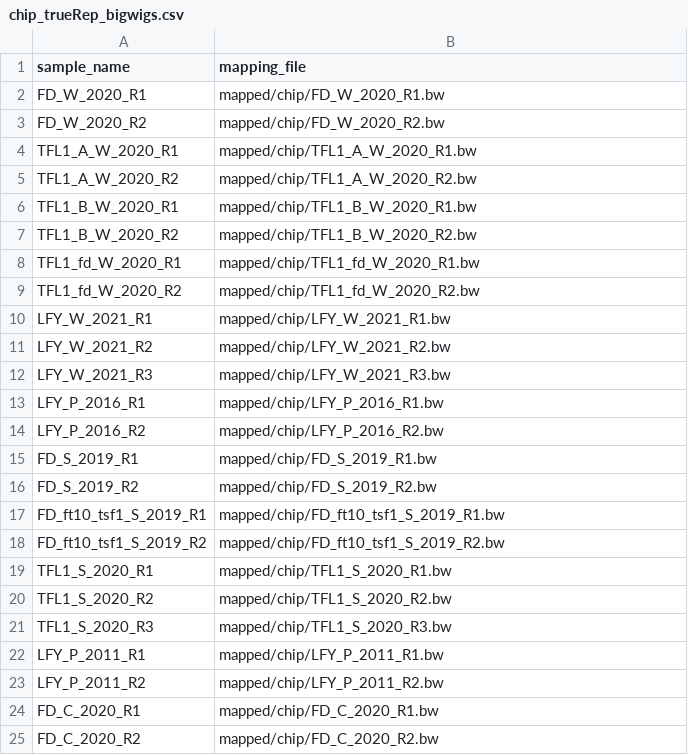
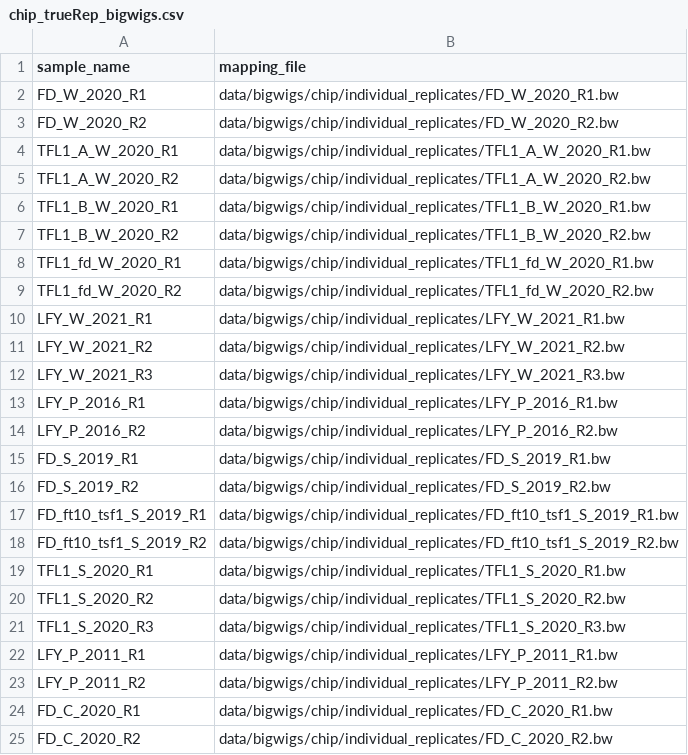
Before and after one commit to sklasfeld/GreenscreenProject, a CSV file: meta/chip_trueRep_bigwigs.csv, drawn as a sheet.

Commit message:
fix meta file

```diff
--- a/meta/chip_trueRep_bigwigs.csv
+++ b/meta/chip_trueRep_bigwigs.csv
@@ -1,25 +1,25 @@
 sample_name,mapping_file
-FD_W_2020_R1,mapped/chip/FD_W_2020_R1.bw
-FD_W_2020_R2,mapped/chip/FD_W_2020_R2.bw
-TFL1_A_W_2020_R1,mapped/chip/TFL1_A_W_2020_R1.bw
-TFL1_A_W_2020_R2,mapped/chip/TFL1_A_W_2020_R2.bw
-TFL1_B_W_2020_R1,mapped/chip/TFL1_B_W_2020_R1.bw
-TFL1_B_W_2020_R2,mapped/chip/TFL1_B_W_2020_R2.bw
-TFL1_fd_W_2020_R1,mapped/chip/TFL1_fd_W_2020_R1.bw
-TFL1_fd_W_2020_R2,mapped/chip/TFL1_fd_W_2020_R2.bw
-LFY_W_2021_R1,mapped/chip/LFY_W_2021_R1.bw
-LFY_W_2021_R2,mapped/chip/LFY_W_2021_R2.bw
-LFY_W_2021_R3,mapped/chip/LFY_W_2021_R3.bw
-LFY_P_2016_R1,mapped/chip/LFY_P_2016_R1.bw
-LFY_P_2016_R2,mapped/chip/LFY_P_2016_R2.bw
-FD_S_2019_R1,mapped/chip/FD_S_2019_R1.bw
-FD_S_2019_R2,mapped/chip/FD_S_2019_R2.bw
-FD_ft10_tsf1_S_2019_R1,mapped/chip/FD_ft10_tsf1_S_2019_R1.bw
-FD_ft10_tsf1_S_2019_R2,mapped/chip/FD_ft10_tsf1_S_2019_R2.bw
-TFL1_S_2020_R1,mapped/chip/TFL1_S_2020_R1.bw
-TFL1_S_2020_R2,mapped/chip/TFL1_S_2020_R2.bw
-TFL1_S_2020_R3,mapped/chip/TFL1_S_2020_R3.bw
-LFY_P_2011_R1,mapped/chip/LFY_P_2011_R1.bw
-LFY_P_2011_R2,mapped/chip/LFY_P_2011_R2.bw
-FD_C_2020_R1,mapped/chip/FD_C_2020_R1.bw
-FD_C_2020_R2,mapped/chip/FD_C_2020_R2.bw
+FD_W_2020_R1,data/bigwigs/chip/individual_replicates/FD_W_2020_R1.bw
+FD_W_2020_R2,data/bigwigs/chip/individual_replicates/FD_W_2020_R2.bw
+TFL1_A_W_2020_R1,data/bigwigs/chip/individual_replicates/TFL1_A_W_2020_R1.bw
+TFL1_A_W_2020_R2,data/bigwigs/chip/individual_replicates/TFL1_A_W_2020_R2.bw
+TFL1_B_W_2020_R1,data/bigwigs/chip/individual_replicates/TFL1_B_W_2020_R1.bw
+TFL1_B_W_2020_R2,data/bigwigs/chip/individual_replicates/TFL1_B_W_2020_R2.bw
+TFL1_fd_W_2020_R1,data/bigwigs/chip/individual_replicates/TFL1_fd_W_2020_R1.bw
+TFL1_fd_W_2020_R2,data/bigwigs/chip/individual_replicates/TFL1_fd_W_2020_R2.bw
+LFY_W_2021_R1,data/bigwigs/chip/individual_replicates/LFY_W_2021_R1.bw
+LFY_W_2021_R2,data/bigwigs/chip/individual_replicates/LFY_W_2021_R2.bw
+LFY_W_2021_R3,data/bigwigs/chip/individual_replicates/LFY_W_2021_R3.bw
+LFY_P_2016_R1,data/bigwigs/chip/individual_replicates/LFY_P_2016_R1.bw
+LFY_P_2016_R2,data/bigwigs/chip/individual_replicates/LFY_P_2016_R2.bw
+FD_S_2019_R1,data/bigwigs/chip/individual_replicates/FD_S_2019_R1.bw
+FD_S_2019_R2,data/bigwigs/chip/individual_replicates/FD_S_2019_R2.bw
+FD_ft10_tsf1_S_2019_R1,data/bigwigs/chip/individual_replicates/FD_ft10_tsf1_S_2019_R1.bw
+FD_ft10_tsf1_S_2019_R2,data/bigwigs/chip/individual_replicates/FD_ft10_tsf1_S_2019_R2.bw
+TFL1_S_2020_R1,data/bigwigs/chip/individual_replicates/TFL1_S_2020_R1.bw
+TFL1_S_2020_R2,data/bigwigs/chip/individual_replicates/TFL1_S_2020_R2.bw
+TFL1_S_2020_R3,data/bigwigs/chip/individual_replicates/TFL1_S_2020_R3.bw
+LFY_P_2011_R1,data/bigwigs/chip/individual_replicates/LFY_P_2011_R1.bw
+LFY_P_2011_R2,data/bigwigs/chip/individual_replicates/LFY_P_2011_R2.bw
+FD_C_2020_R1,data/bigwigs/chip/individual_replicates/FD_C_2020_R1.bw
+FD_C_2020_R2,data/bigwigs/chip/individual_replicates/FD_C_2020_R2.bw
```
Also changed, not shown: 1 other file.
